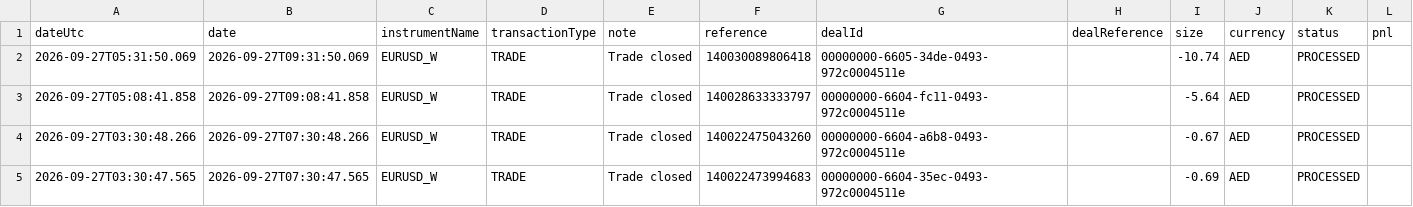
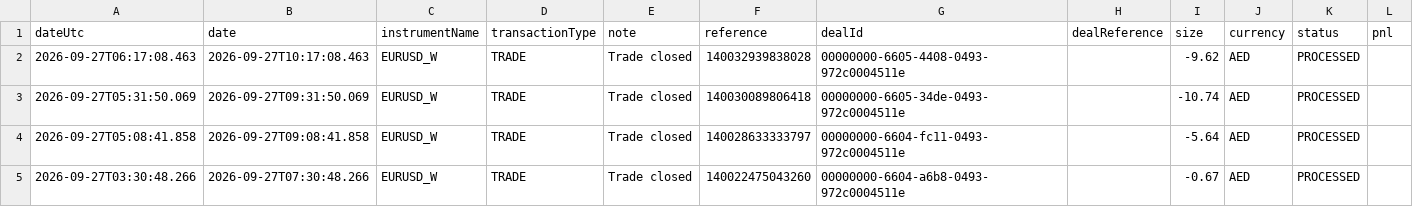
Before and after one commit to alameenahmed318-bit/capital.com-metal-trading-bot, a CSV file: broker_trade_ledger.csv, drawn as a sheet; only a part is shown; the shorter side is filled out with more unchanged rows; rows hold the shown columns only; the diff names each change by its address in the sheet, - before the commit and + after, or states it on an @@ line.

```diff
--- a/broker_trade_ledger.csv
+++ b/broker_trade_ledger.csv
+row 2: 2026-09-27T06:17:08.463 | 2026-09-27T10:17:08.463 | EURUSD_W | TRADE | Trade closed | 140032939838028 | 00000000-6605-4408-0493-972c0004511e |  | -9.62 | AED | PROCESSED
```
Also changed, not shown: 10 other files.
